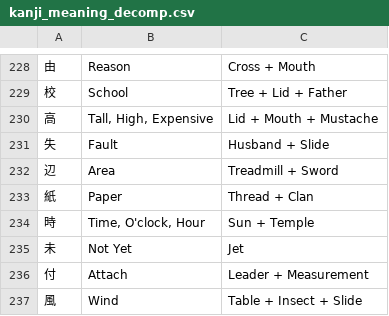
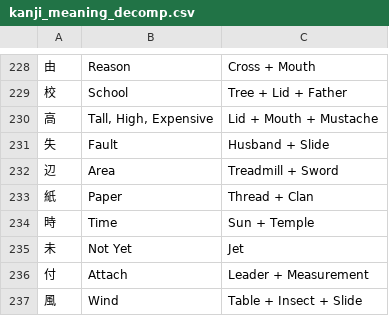
Before and after one commit to vrublack/AnkiRadicals, a CSV file: kanji_meaning_decomp.csv, drawn as a sheet; only a part is shown, gaps mark what is left out; the diff names each change by its address in the sheet, - before the commit and + after, or states it on an @@ line.

Commit message:
Fixed '

```diff
--- a/kanji_meaning_decomp.csv
+++ b/kanji_meaning_decomp.csv
-B234: Time, O'clock, Hour
+B234: Time
```
